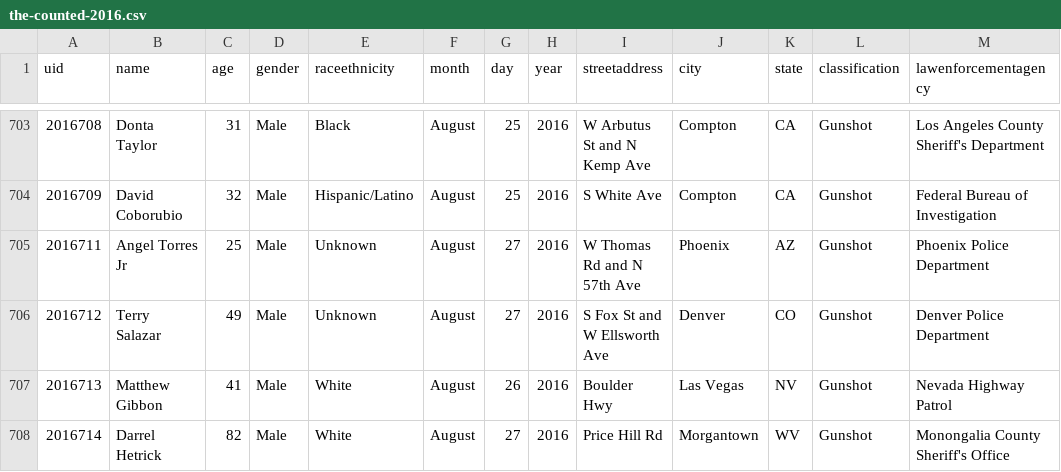
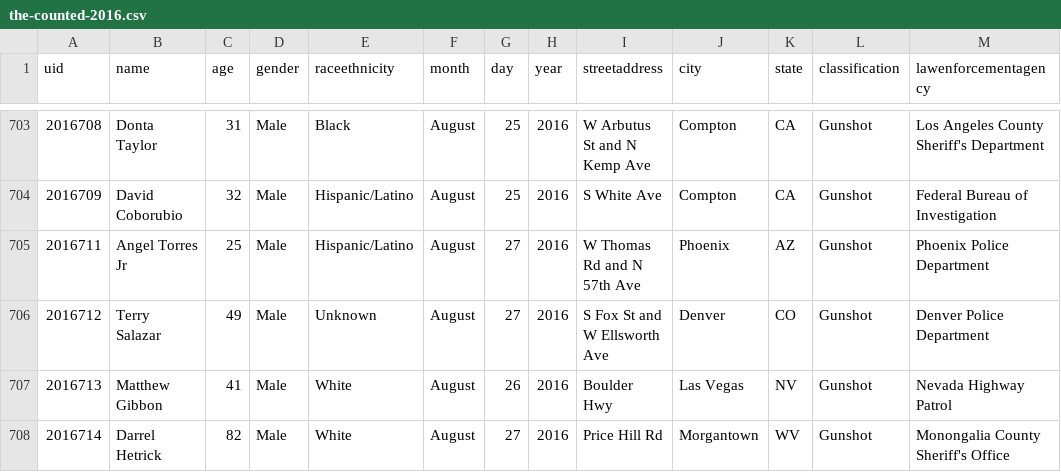
Before and after one commit to tigrevol8888/thecounted, a CSV file: data/the-counted-2016.csv, drawn as a sheet; only a part is shown, gaps mark what is left out; the diff covers the shown part only; the diff names each change by its address in the sheet, - before the commit and + after, or states it on an @@ line.

```diff
--- a/data/the-counted-2016.csv
+++ b/data/the-counted-2016.csv
-E705 (raceethnicity): Unknown
+E705 (raceethnicity): Hispanic/Latino
```
Also changed, not shown: 9 added rows and 9 edited cells elsewhere in this file.
